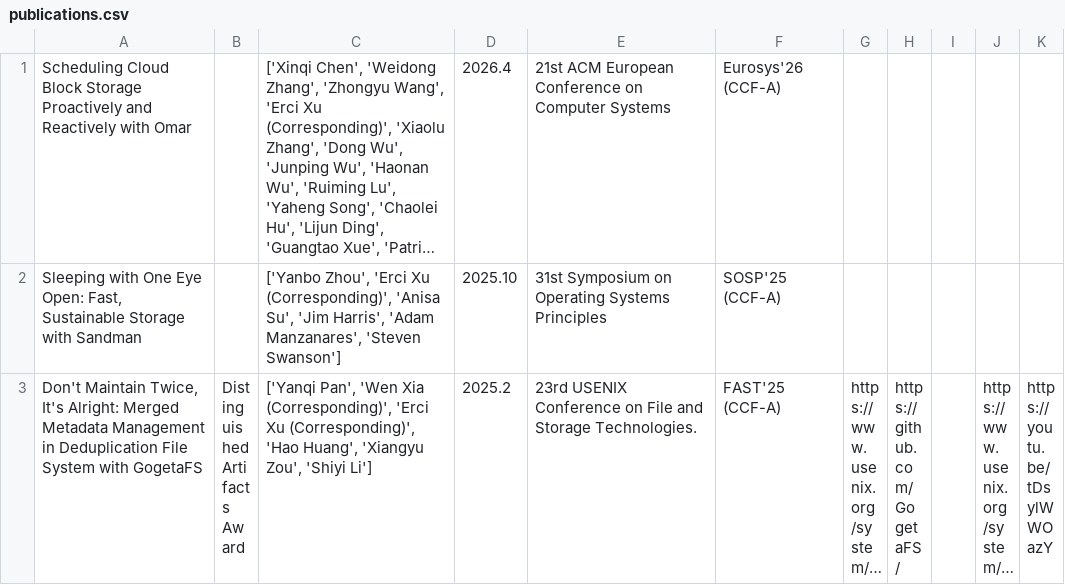
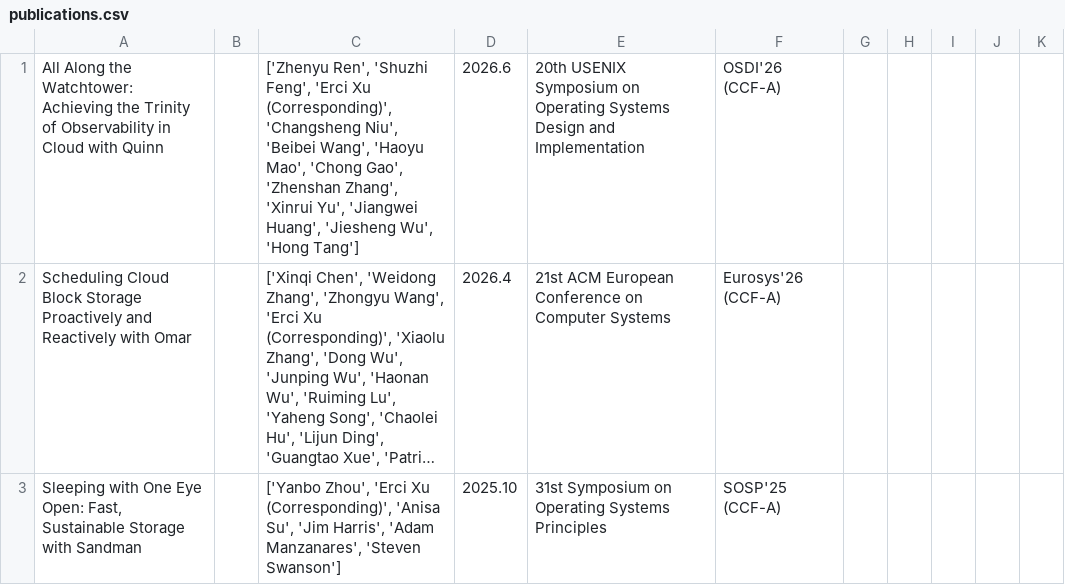
Before and after one commit to giorgioercixu/giorgioercixu.github.io, a CSV file: static/publications.csv, drawn as a sheet; only a part is shown; the shorter side is filled out with more unchanged rows; long unchanged cells end in …; the diff names each change by its address in the sheet, - before the commit and + after, or states it on an @@ line.

```diff
--- a/static/publications.csv
+++ b/static/publications.csv
+row 1: All Along the Watchtower: Achieving the Trinity of Observability in Cloud with Quinn |  | ['Zhenyu Ren', 'Shuzhi Feng', 'Erci Xu (Corresponding)', 'Changsheng Niu', 'Beibei Wang', 'Haoyu Mao', 'Chong Gao', 'Zhenshan Zhang', 'Xinrui Yu', 'Jiangwei Huang', 'Jiesheng Wu', 'Hong Tang'] | 2026.6 | 20th USENIX Symposium on Operating Systems Design and Implementation | OSDI'26 (CCF-A)
```
Also changed, not shown: 2 other files.
